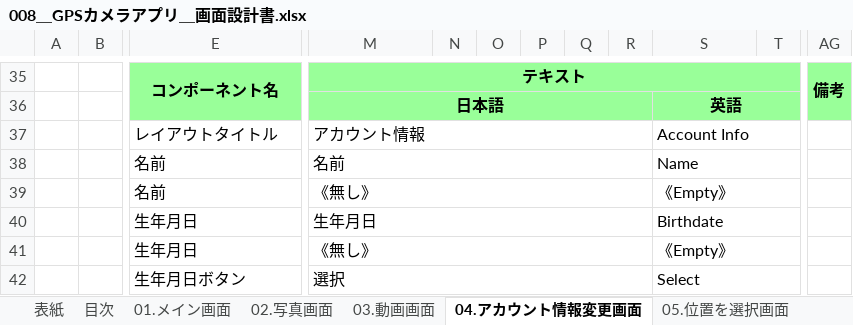
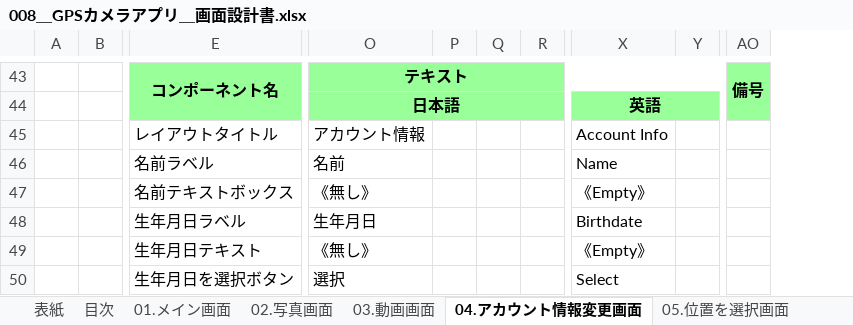
Before and after one commit to dinhvanbac/GPSCameraApp, an Excel workbook: 001_GPSCamera_Document/008＿GPSカメラアプリ＿画面設計書.xlsx, sheet 04.アカウント情報変更画面, drawn as a sheet; only a part is shown, gaps mark what is left out; values as stored, in another font and other column widths than the file's, no borders; charts and pictures not drawn; removed rows and columns are numbered as before the commit, all else as after; the diff covers the shown part only; the diff names each change by its address in the sheet, - before the commit and + after, or states it on an @@ line.

```diff
--- a/001_GPSCamera_Document/008＿GPSカメラアプリ＿画面設計書.xlsx (sheet 04.アカウント情報変更画面)
+++ b/001_GPSCamera_Document/008＿GPSカメラアプリ＿画面設計書.xlsx (sheet 04.アカウント情報変更画面)
-column B, empty
+column B, empty
-column N, empty
-column O, empty
-column AG, row 35: 備考
+column AO, row 43: 備号
-E37:L37 merged
-M37:R37 merged
-S37:X37 merged
-E46: 名前
+E46: 名前ラベル
-E38:L38 merged
-M38:R38 merged
-S38:X38 merged
-E47: 名前
+E47: 名前テキストボックス
-E39:L39 merged
-M39:R39 merged
-S39:X39 merged
-E48: 生年月日
+E48: 生年月日ラベル
-E40:L40 merged
-M40:R40 merged
-S40:X40 merged
-E49: 生年月日
+E49: 生年月日テキスト
-E41:L41 merged
-M41:R41 merged
-S41:X41 merged
-E50: 生年月日ボタン
+E50: 生年月日を選択ボタン
-E42:L42 merged
-M42:R42 merged
-S42:X42 merged
```
Also changed, not shown: 11 added rows, 32 removed rows, 1 moved row, 10 added columns, 8 edited cells and merged cells elsewhere in this sheet, sheet 01.メイン画面, sheet 02.写真画面, sheet 03.動画画面, sheet 05.位置を選択画面, sheet 画面遷移図, sheet 目次, other sheet tabs, charts or pictures, 001_GPSCamera_Document/002＿GPSカメラアプリ＿要求.xlsx, 001_GPSCamera_Document/003＿GPSカメラアプリ＿機能リスト.xlsx, 9 other files.
